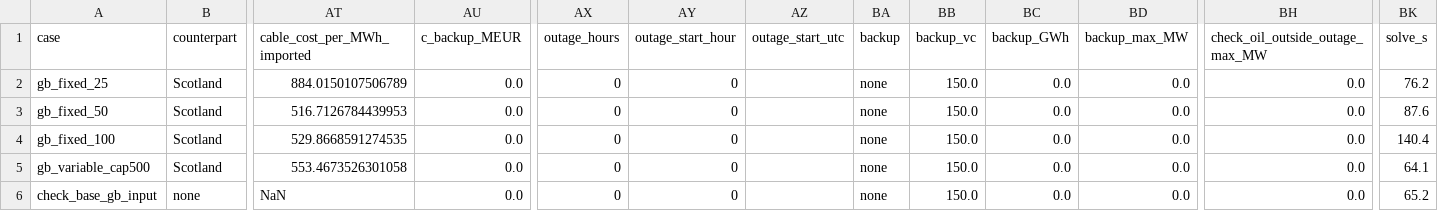
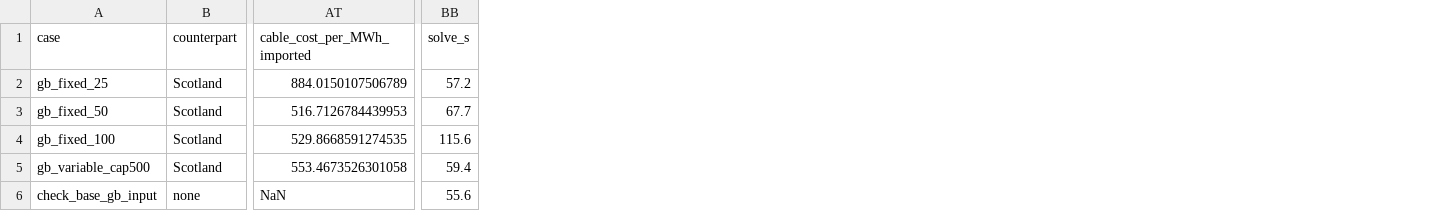
Before and after one commit to maxmittag/faroe-energy-system-model, a CSV file: results/summary_gb_2030.csv, drawn as a sheet; only a part is shown, gaps mark what is left out; removed rows and columns are numbered as before the commit, all else as after; the diff names each change by its address in the sheet, - before the commit and + after, or states it on an @@ line.

```diff
--- a/results/summary_gb_2030.csv
+++ b/results/summary_gb_2030.csv
-column AU (c_backup_MEUR), rows 2-6: all 0.0
-column AX (outage_hours), rows 2-6: all 0
-column AY (outage_start_hour), rows 2-6: all 0
-column AZ (outage_start_utc), empty
-column BA (backup), rows 2-6: all none
-column BB (backup_vc), rows 2-6: all 150.0
-column BC (backup_GWh), rows 2-6: all 0.0
-column BD (backup_max_MW), rows 2-6: all 0.0
-column BH (check_oil_outside_outage_max_MW), rows 2-6: all 0.0
-BB2 (solve_s): 76.2
+BB2 (solve_s): 57.2
-BB3 (solve_s): 87.6
+BB3 (solve_s): 67.7
-BB4 (solve_s): 140.4
+BB4 (solve_s): 115.6
-BB5 (solve_s): 64.1
+BB5 (solve_s): 59.4
-BB6 (solve_s): 65.2
+BB6 (solve_s): 55.6
```
Also changed, not shown: results/summary_2030.csv, results/summary_is_2030.csv, 6 other files.
